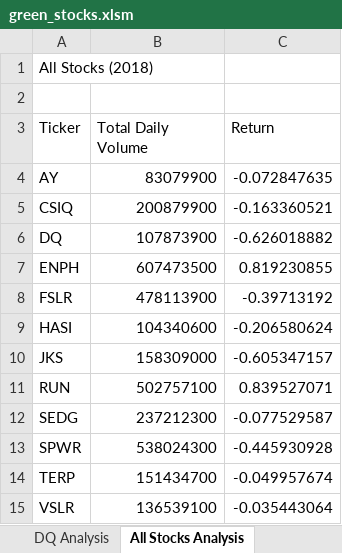
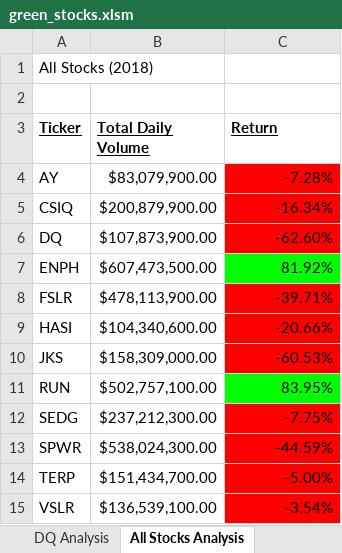
Before and after one commit to ZachMin/stock-analysis, an Excel workbook: green_stocks.xlsm, sheet All Stocks Analysis, drawn as a sheet; values as stored, in another font and other column widths than the file's, no borders; the diff names each change by its address in the sheet, - before the commit and + after, or states it on an @@ line.

Commit message:
Add files via upload

```diff
--- a/green_stocks.xlsm (sheet All Stocks Analysis)
+++ b/green_stocks.xlsm (sheet All Stocks Analysis)
@@ A3:C3 bold: off → on, underline: off → on @@
-B4 (Total Daily Volume): 83079900
+B4 (Total Daily Volume): $83,079,900.00
-C4 (Return): -0.072847635
+C4 (Return): -7.28%
-C4:C6 fill: none
+C4:C6 fill: #FF0000
-B5 (Total Daily Volume): 200879900
+B5 (Total Daily Volume): $200,879,900.00
-C5 (Return): -0.163360521
+C5 (Return): -16.34%
-B6 (Total Daily Volume): 107873900
+B6 (Total Daily Volume): $107,873,900.00
-C6 (Return): -0.626018882
+C6 (Return): -62.60%
-B7 (Total Daily Volume): 607473500
+B7 (Total Daily Volume): $607,473,500.00
-C7 (Return): 0.819230855
+C7 (Return): 81.92%
-C7 fill: none
+C7 fill: #00FF00
-B8 (Total Daily Volume): 478113900
+B8 (Total Daily Volume): $478,113,900.00
-C8 (Return): -0.39713192
+C8 (Return): -39.71%
-C8:C10 fill: none
+C8:C10 fill: #FF0000
-B9 (Total Daily Volume): 104340600
+B9 (Total Daily Volume): $104,340,600.00
-C9 (Return): -0.206580624
+C9 (Return): -20.66%
-B10 (Total Daily Volume): 158309000
+B10 (Total Daily Volume): $158,309,000.00
-C10 (Return): -0.605347157
+C10 (Return): -60.53%
-B11 (Total Daily Volume): 502757100
+B11 (Total Daily Volume): $502,757,100.00
-C11 (Return): 0.839527071
+C11 (Return): 83.95%
-C11 fill: none
+C11 fill: #00FF00
-B12 (Total Daily Volume): 237212300
+B12 (Total Daily Volume): $237,212,300.00
-C12 (Return): -0.077529587
+C12 (Return): -7.75%
-C12:C15 fill: none
+C12:C15 fill: #FF0000
-B13 (Total Daily Volume): 538024300
+B13 (Total Daily Volume): $538,024,300.00
-C13 (Return): -0.445930928
+C13 (Return): -44.59%
-B14 (Total Daily Volume): 151434700
+B14 (Total Daily Volume): $151,434,700.00
-C14 (Return): -0.049957674
+C14 (Return): -5.00%
-B15 (Total Daily Volume): 136539100
+B15 (Total Daily Volume): $136,539,100.00
-C15 (Return): -0.035443064
+C15 (Return): -3.54%
```
